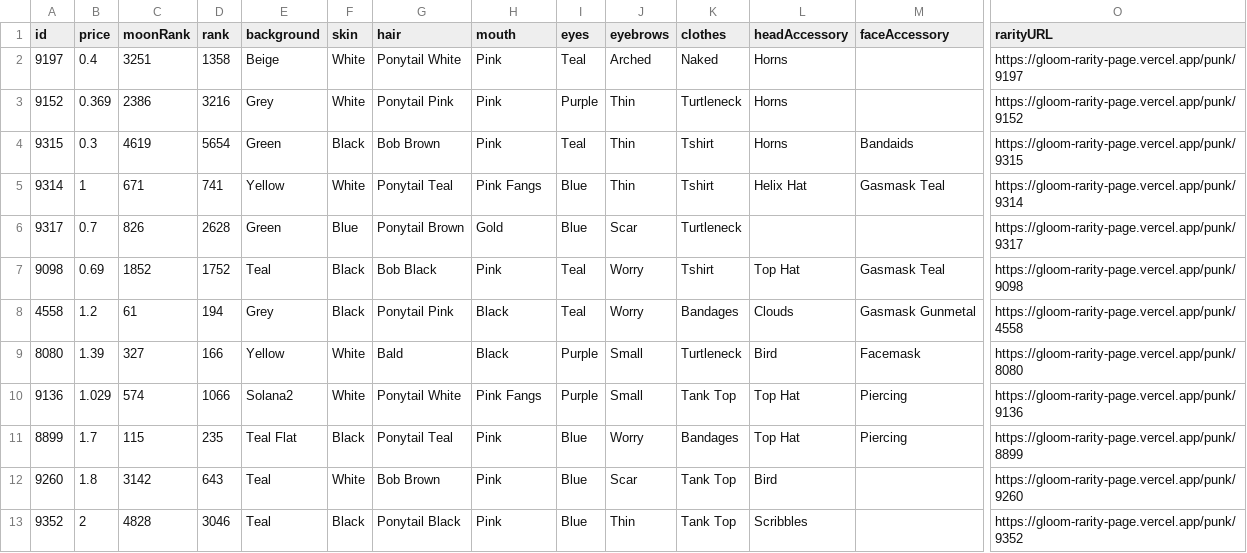
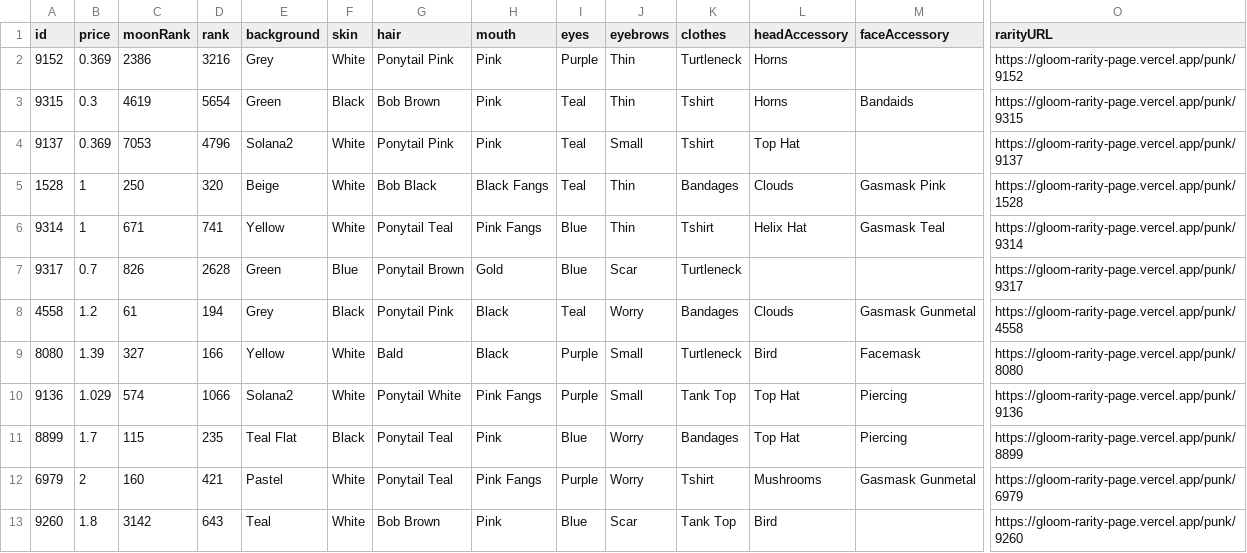
Before and after one commit to nobodykr/solanart-gloom-monitor, a CSV file: gloom-picks.csv, drawn as a sheet; only a part is shown, gaps mark what is left out; removed rows and columns are numbered as before the commit, all else as after; rows hold the shown columns only; the diff names each change by its address in the sheet, - before the commit and + after, or states it on an @@ line.

Commit message:
Flat: latest data (2021-10-28T18:43:14.767Z) {   "date": "2021-10-28T18:43:14.767Z",   "files": [     {       "name": "gloom-data-processed.csv",       "deltaBytes": -1016,       "source": "https://qzlsklfacc.medianetwork.cloud/nft_for_sale?collection=gloompunk"     },     {       "name": "gloom-data.json",       "deltaBytes": -2652,       "source": "https://qzlsklfacc.medianetwork.cloud/nft_for_sale?collection=gloompunk"     },     {       "name": "gloom-picks.csv",       "deltaBytes": 29,       "source": "https://qzlsklfacc.medianetwork.cloud/nft_for_sale?collection=gloompunk"     }   ] }

```diff
--- a/gloom-picks.csv
+++ b/gloom-picks.csv
-row 2: 9197 | 0.4 | 3251 | 1358 | Beige | White | Ponytail White | Pink | Teal | Arched | Naked | Horns |  | https://gloom-rarity-page.vercel.app/punk/9197
+row 4: 9137 | 0.369 | 7053 | 4796 | Solana2 | White | Ponytail Pink | Pink | Teal | Small | Tshirt | Top Hat |  | https://gloom-rarity-page.vercel.app/punk/9137
+row 5: 1528 | 1 | 250 | 320 | Beige | White | Bob Black | Black Fangs | Teal | Thin | Bandages | Clouds | Gasmask Pink | https://gloom-rarity-page.vercel.app/punk/1528
-row 7: 9098 | 0.69 | 1852 | 1752 | Teal | Black | Bob Black | Pink | Teal | Worry | Tshirt | Top Hat | Gasmask Teal | https://gloom-rarity-page.vercel.app/punk/9098
+row 12: 6979 | 2 | 160 | 421 | Pastel | White | Ponytail Teal | Pink Fangs | Purple | Worry | Tshirt | Mushrooms | Gasmask Gunmetal | https://gloom-rarity-page.vercel.app/punk/6979
-row 13: 9352 | 2 | 4828 | 3046 | Teal | Black | Ponytail Black | Pink | Blue | Thin | Tank Top | Scribbles |  | https://gloom-rarity-page.vercel.app/punk/9352
```
Also changed, not shown: gloom-data-processed.csv, 1 other file.
